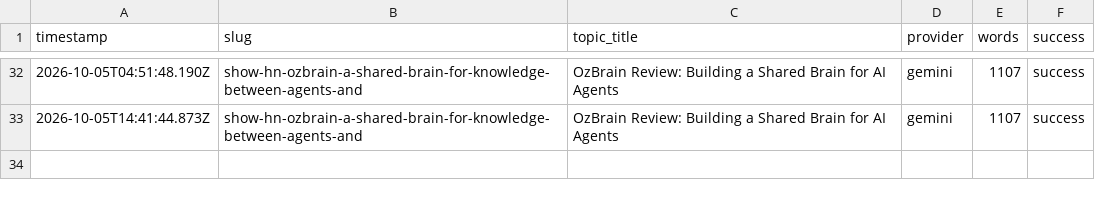
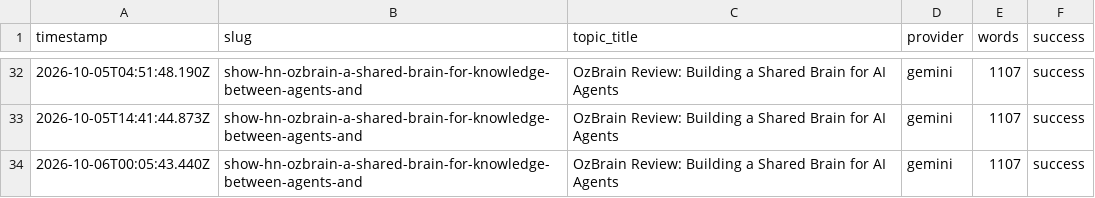
Before and after one commit to haxno2004-wq/aitoollab-autopilot, a CSV file: state/aitoollab/log.csv, drawn as a sheet; only a part is shown, gaps mark what is left out; the diff names each change by its address in the sheet, - before the commit and + after, or states it on an @@ line.

```diff
--- a/state/aitoollab/log.csv
+++ b/state/aitoollab/log.csv
+row 34: 2026-10-06T00:05:43.440Z | show-hn-ozbrain-a-shared-brain-for-knowledge-between-agents-and | OzBrain Review: Building a Shared Brain for AI Agents | gemini | 1107 | success
```
Also changed, not shown: 2 other files.
